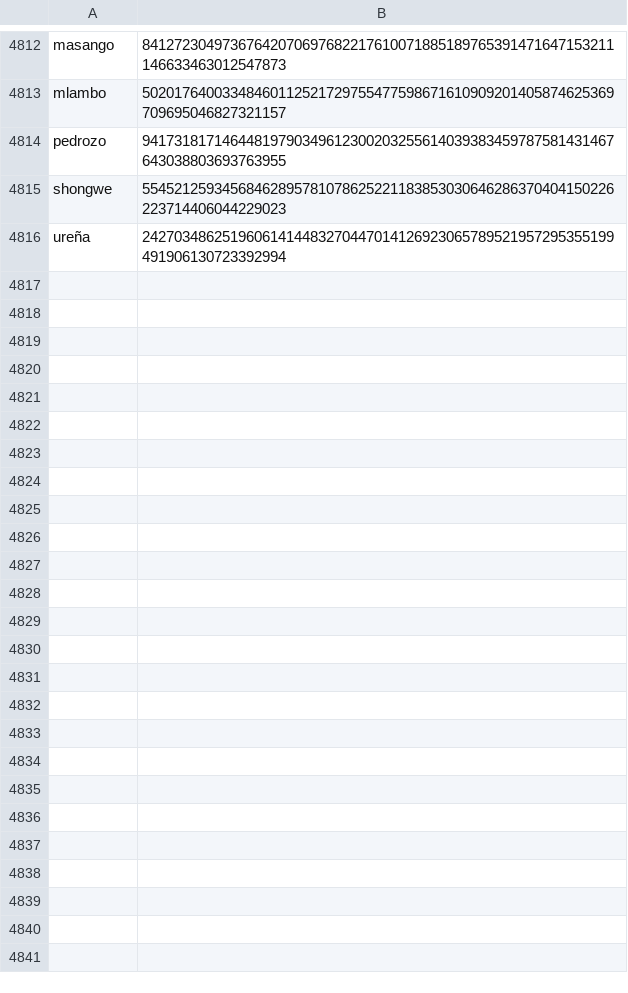
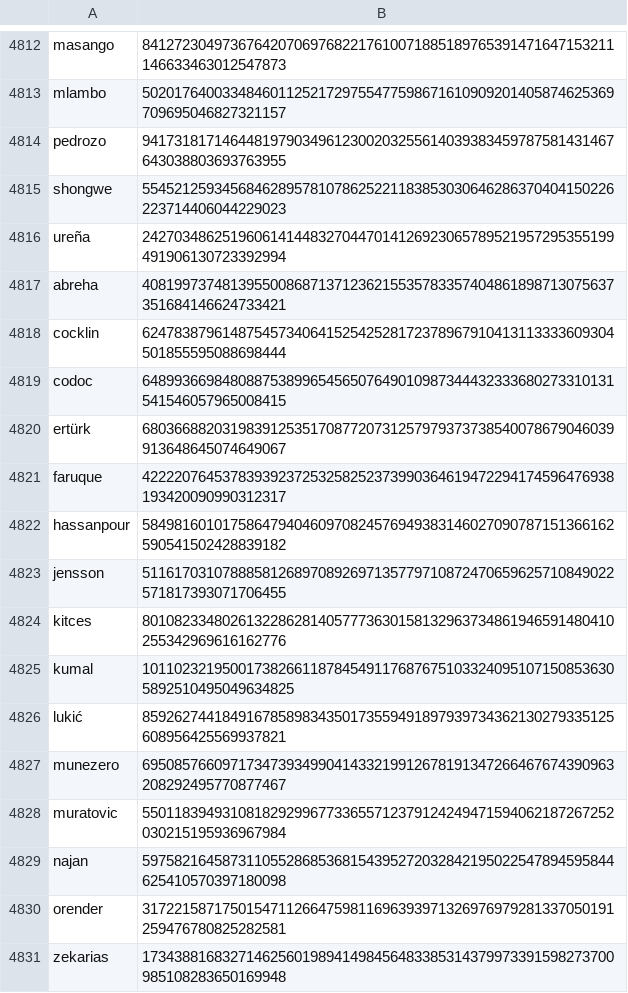
Before and after one commit to Zimtente/ens-collections, a CSV file: collections/surnames.csv, drawn as a sheet; only a part is shown, gaps mark what is left out; the diff names each change by its address in the sheet, - before the commit and + after, or states it on an @@ line.

Commit message:
added surnames

```diff
--- a/collections/surnames.csv
+++ b/collections/surnames.csv
+row 4817: abreha | 40819973748139550086871371236215535783357404861898713075637351684146624733421
+row 4818: cocklin | 62478387961487545734064152542528172378967910413113333609304501855595088698444
+row 4819: codoc | 64899366984808875389965456507649010987344432333680273310131541546057965008415
+row 4820: ertürk | 68036688203198391253517087720731257979373738540078679046039913648645074649067
+row 4821: faruque | 42222076453783939237253258252373990364619472294174596476938193420090990312317
+row 4822: hassanpour | 58498160101758647940460970824576949383146027090787151366162590541502428839182
+row 4823: jensson | 51161703107888581268970892697135779710872470659625710849022571817393071706455
+row 4824: kitces | 80108233480261322862814057773630158132963734861946591480410255342969616162776
+row 4825: kumal | 101102321950017382661187845491176876751033240951071508536305892510495049634825
+row 4826: lukić | 85926274418491678589834350173559491897939734362130279335125608956425569937821
+row 4827: munezero | 69508576609717347393499041433219912678191347266467674390963208292495770877467
+row 4828: muratovic | 55011839493108182929967733655712379124249471594062187267252030215195936967984
+row 4829: najan | 59758216458731105528685368154395272032842195022547894595844625410570397180098
+row 4830: orender | 31722158717501547112664759811696393971326976979281337050191259476780825282581
+row 4831: zekarias | 17343881683271462560198941498456483385314379973391598273700985108283650169948
```
